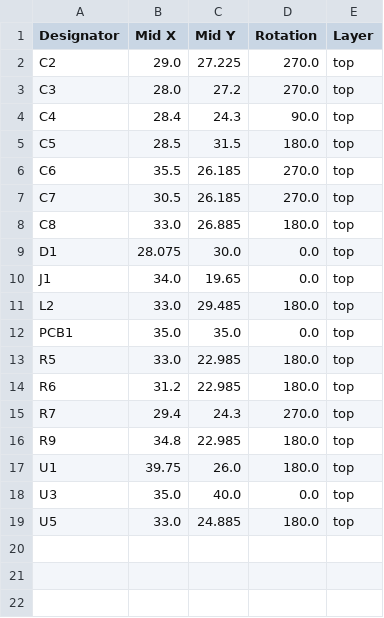
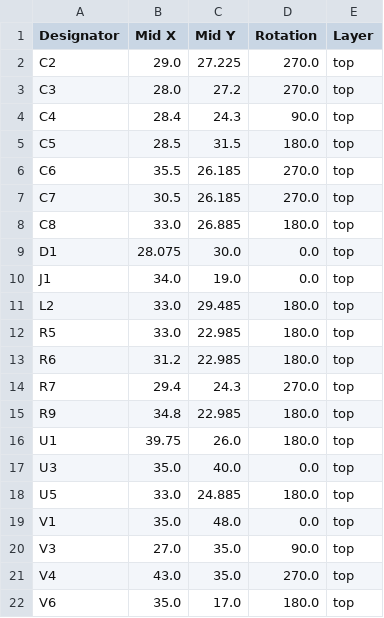
Before and after one commit to revk/SolarSystem, a CSV file: PCB/Keypad/production/positions.csv, drawn as a sheet.

```diff
--- a/PCB/Keypad/production/positions.csv
+++ b/PCB/Keypad/production/positions.csv
@@ -9,5 +9,4 @@ C8,33.0,26.885,180.0,top
 D1,28.075,30.0,0.0,top
-J1,34.0,19.65,0.0,top
+J1,34.0,19.0,0.0,top
 L2,33.0,29.485,180.0,top
-PCB1,35.0,35.0,0.0,top
 R5,33.0,22.985,180.0,top
@@ -19 +18,5 @@ U3,35.0,40.0,0.0,top
 U5,33.0,24.885,180.0,top
+V1,35.0,48.0,0.0,top
+V3,27.0,35.0,90.0,top
+V4,43.0,35.0,270.0,top
+V6,35.0,17.0,180.0,top
```
Also changed, not shown: 18 other files.
